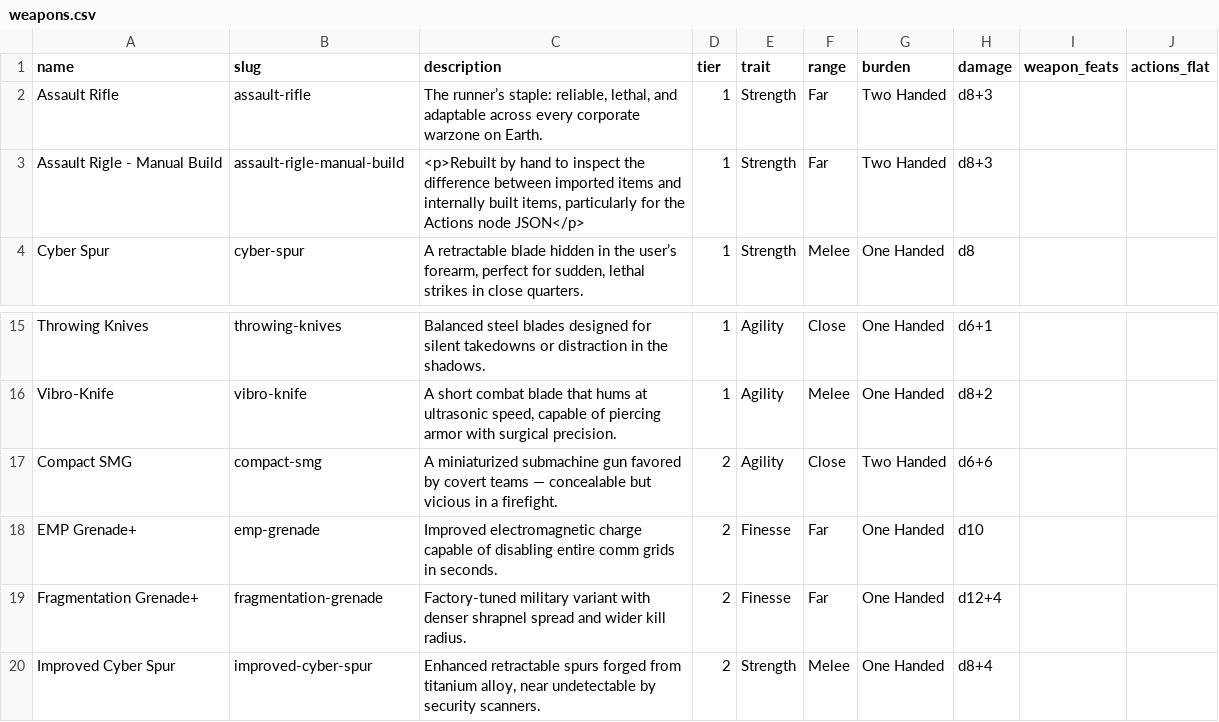
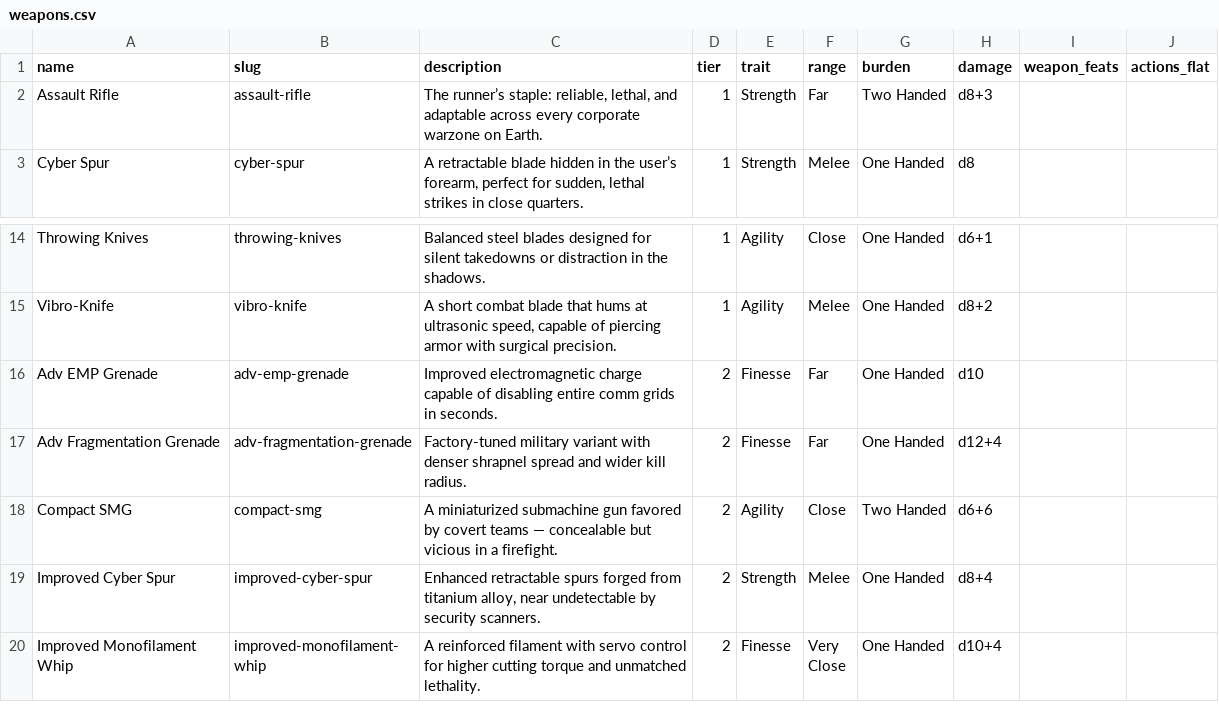
Before and after one commit to knightweaver/cybermancy, a CSV file: docs/data/weapons.csv, drawn as a sheet; only a part is shown, gaps mark what is left out; the shorter side is filled out with more unchanged rows.

```diff
--- a/docs/data/weapons.csv
+++ b/docs/data/weapons.csv
@@ -2,3 +2,2 @@ name,slug,description,tier,trait,range,burden,damage,weapon_feats,actions_flat
 Assault Rifle,assault-rifle,"The runner’s staple: reliable, lethal, and adaptable across every corporate warzone on Earth.",1,Strength,Far,Two Handed,d8+3,,
-Assault Rigle - Manual Build,assault-rigle-manual-build,"<p>Rebuilt by hand to inspect the difference between imported items and internally built items, particularly for the Actions node JSON</p>",1,Strength,Far,Two Handed,d8+3,,
 Cyber Spur,cyber-spur,"A retractable blade hidden in the user’s forearm, perfect for sudden, lethal strikes in close quarters.",1,Strength,Melee,One Handed,d8,,
@@ -16,5 +15,5 @@ Throwing Knives,throwing-knives,Balanced steel blades designed for silent takedo
 Vibro-Knife,vibro-knife,"A short combat blade that hums at ultrasonic speed, capable of piercing armor with surgical precision.",1,Agility,Melee,One Handed,d8+2,,
+Adv EMP Grenade,adv-emp-grenade,Improved electromagnetic charge capable of disabling entire comm grids in seconds.,2,Finesse,Far,One Handed,d10,,
+Adv Fragmentation Grenade,adv-fragmentation-grenade,Factory-tuned military variant with denser shrapnel spread and wider kill radius.,2,Finesse,Far,One Handed,d12+4,,
 Compact SMG,compact-smg,A miniaturized submachine gun favored by covert teams — concealable but vicious in a firefight.,2,Agility,Close,Two Handed,d6+6,,
-EMP Grenade+,emp-grenade,Improved electromagnetic charge capable of disabling entire comm grids in seconds.,2,Finesse,Far,One Handed,d10,,
-Fragmentation Grenade+,fragmentation-grenade,Factory-tuned military variant with denser shrapnel spread and wider kill radius.,2,Finesse,Far,One Handed,d12+4,,
 Improved Cyber Spur,improved-cyber-spur,"Enhanced retractable spurs forged from titanium alloy, near undetectable by security scanners.",2,Strength,Melee,One Handed,d8+4,,
```
Also changed, not shown: 5 other files.
